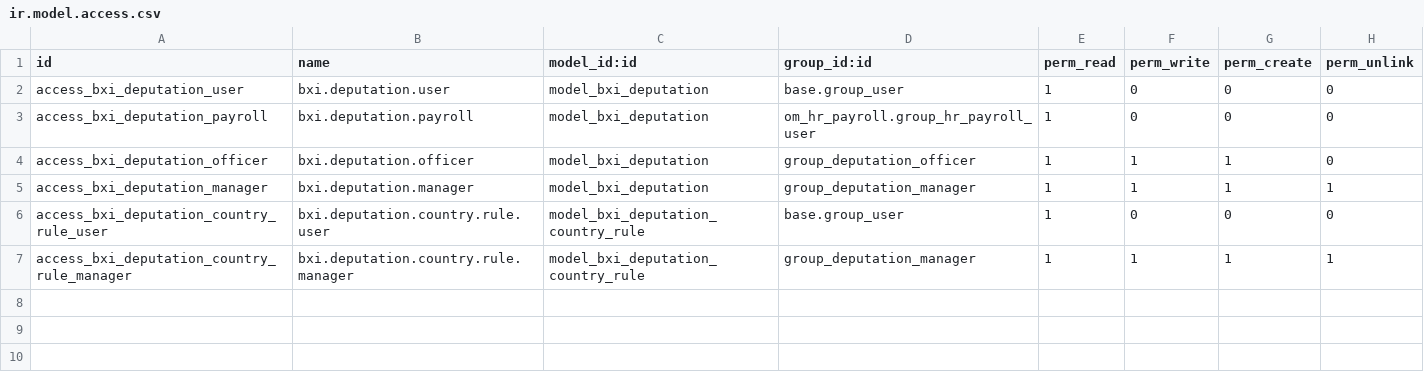
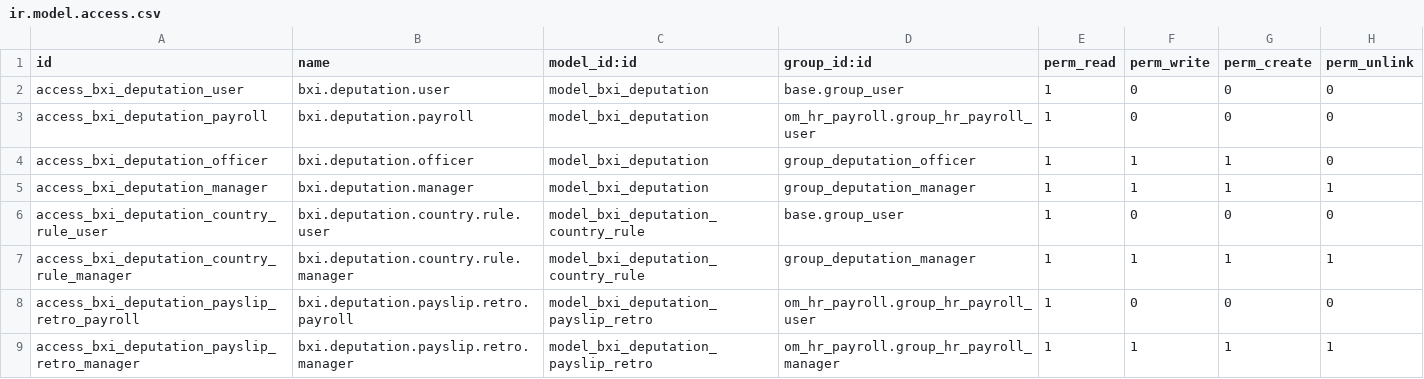
Before and after one commit to rohit-bxi/bxi_odoo_community, a CSV file: bxi_international_deputation/security/ir.model.access.csv, drawn as a sheet.

Commit message:
Update the Equitable benefit & deputation policy

```diff
--- a/bxi_international_deputation/security/ir.model.access.csv
+++ b/bxi_international_deputation/security/ir.model.access.csv
@@ -7 +7,3 @@ access_bxi_deputation_country_rule_user,bxi.deputation.country.rule.user,model_b
 access_bxi_deputation_country_rule_manager,bxi.deputation.country.rule.manager,model_bxi_deputation_country_rule,group_deputation_manager,1,1,1,1
+access_bxi_deputation_payslip_retro_payroll,bxi.deputation.payslip.retro.payroll,model_bxi_deputation_payslip_retro,om_hr_payroll.group_hr_payroll_user,1,0,0,0
+access_bxi_deputation_payslip_retro_manager,bxi.deputation.payslip.retro.manager,model_bxi_deputation_payslip_retro,om_hr_payroll.group_hr_payroll_manager,1,1,1,1
```
Also changed, not shown: 14 other files.
